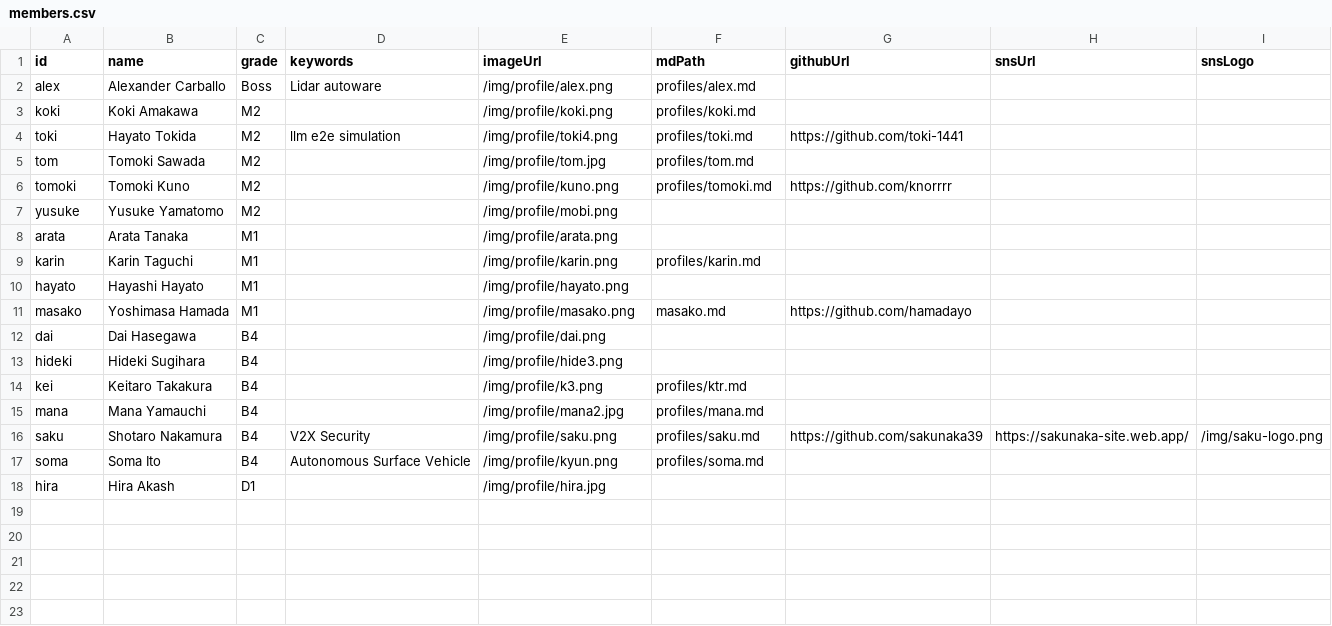
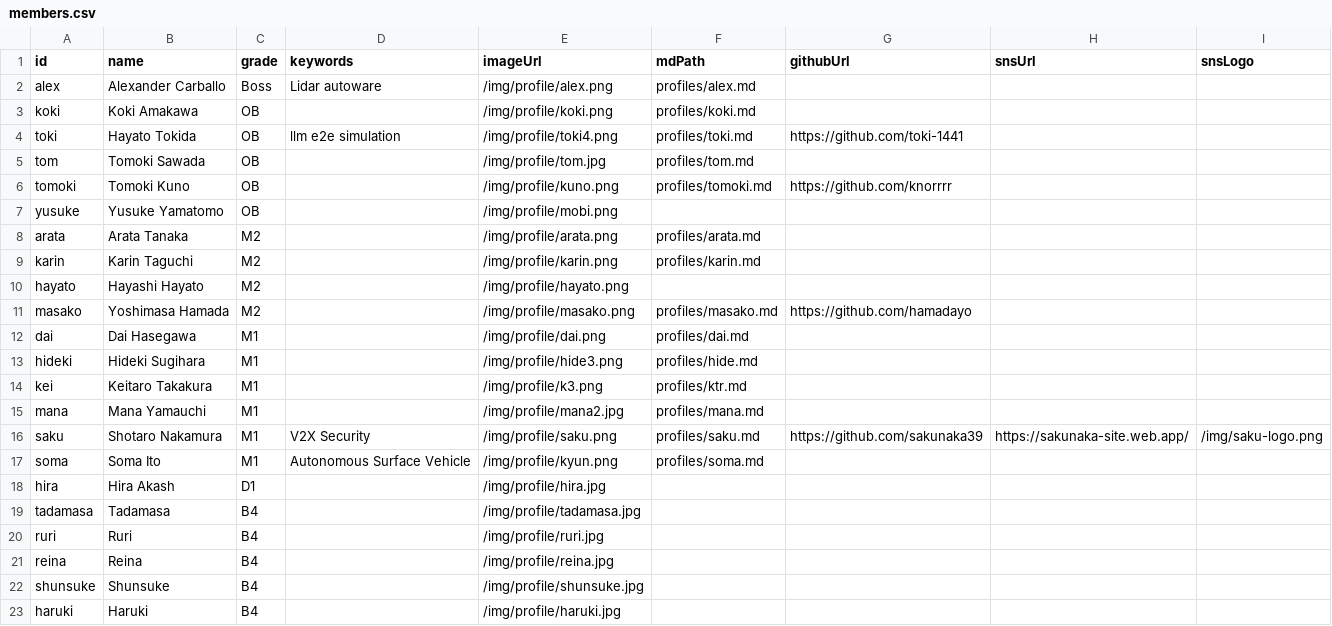
Before and after one commit to iASL-Gifu/iASL-Gifu.github.io, a CSV file: component/profiles/members.csv, drawn as a sheet.

```diff
--- a/component/profiles/members.csv
+++ b/component/profiles/members.csv
@@ -2,17 +2,22 @@ id,name,grade,keywords,imageUrl,mdPath,githubUrl,snsUrl,snsLogo
 alex,Alexander Carballo,Boss,Lidar autoware,/img/profile/alex.png,profiles/alex.md,,,
-koki,Koki Amakawa,M2,,/img/profile/koki.png,profiles/koki.md,,,
-toki,Hayato Tokida ,M2,llm e2e simulation,/img/profile/toki4.png,profiles/toki.md,https://github.com/toki-1441,,
-tom,Tomoki Sawada,M2,,/img/profile/tom.jpg,profiles/tom.md,,,
-tomoki,Tomoki Kuno,M2,,/img/profile/kuno.png,profiles/tomoki.md,https://github.com/knorrrr,,
-yusuke,Yusuke Yamatomo,M2,,/img/profile/mobi.png,,,,
-arata,Arata Tanaka,M1,,/img/profile/arata.png,,,,
-karin,Karin Taguchi,M1,,/img/profile/karin.png,profiles/karin.md,,,
-hayato,Hayashi Hayato,M1,,/img/profile/hayato.png,,,,
-masako,Yoshimasa Hamada,M1,,/img/profile/masako.png,masako.md,https://github.com/hamadayo,,
-dai,Dai Hasegawa,B4,,/img/profile/dai.png,,,,
-hideki,Hideki Sugihara,B4,,/img/profile/hide3.png,,,,
-kei,Keitaro Takakura,B4,,/img/profile/k3.png,profiles/ktr.md,,,
-mana,Mana Yamauchi,B4,,/img/profile/mana2.jpg,profiles/mana.md,,,
-saku,Shotaro Nakamura,B4,V2X Security,/img/profile/saku.png,profiles/saku.md,https://github.com/sakunaka39,https://sakunaka-site.web.app/,/img/saku-logo.png
-soma,Soma Ito,B4,Autonomous Surface Vehicle,/img/profile/kyun.png,profiles/soma.md,,,
+koki,Koki Amakawa,OB,,/img/profile/koki.png,profiles/koki.md,,,
+toki,Hayato Tokida ,OB,llm e2e simulation,/img/profile/toki4.png,profiles/toki.md,https://github.com/toki-1441,,
+tom,Tomoki Sawada,OB,,/img/profile/tom.jpg,profiles/tom.md,,,
+tomoki,Tomoki Kuno,OB,,/img/profile/kuno.png,profiles/tomoki.md,https://github.com/knorrrr,,
+yusuke,Yusuke Yamatomo,OB,,/img/profile/mobi.png,,,,
+arata,Arata Tanaka,M2,,/img/profile/arata.png,profiles/arata.md,,,
+karin,Karin Taguchi,M2,,/img/profile/karin.png,profiles/karin.md,,,
+hayato,Hayashi Hayato,M2,,/img/profile/hayato.png,,,,
+masako,Yoshimasa Hamada,M2,,/img/profile/masako.png,profiles/masako.md,https://github.com/hamadayo,,
+dai,Dai Hasegawa,M1,,/img/profile/dai.png,profiles/dai.md,,,
+hideki,Hideki Sugihara,M1,,/img/profile/hide3.png,profiles/hide.md,,,
+kei,Keitaro Takakura,M1,,/img/profile/k3.png,profiles/ktr.md,,,
+mana,Mana Yamauchi,M1,,/img/profile/mana2.jpg,profiles/mana.md,,,
+saku,Shotaro Nakamura,M1,V2X Security,/img/profile/saku.png,profiles/saku.md,https://github.com/sakunaka39,https://sakunaka-site.web.app/,/img/saku-logo.png
+soma,Soma Ito,M1,Autonomous Surface Vehicle,/img/profile/kyun.png,profiles/soma.md,,,
 hira,Hira Akash,D1,,/img/profile/hira.jpg,,,,
+tadamasa,Tadamasa,B4,,/img/profile/tadamasa.jpg,,,,
+ruri,Ruri,B4,,/img/profile/ruri.jpg,,,,
+reina,Reina,B4,,/img/profile/reina.jpg,,,,
+shunsuke,Shunsuke,B4,,/img/profile/shunsuke.jpg,,,,
+haruki,Haruki,B4,,/img/profile/haruki.jpg,,,,
```
Also changed, not shown: 21 other files.
